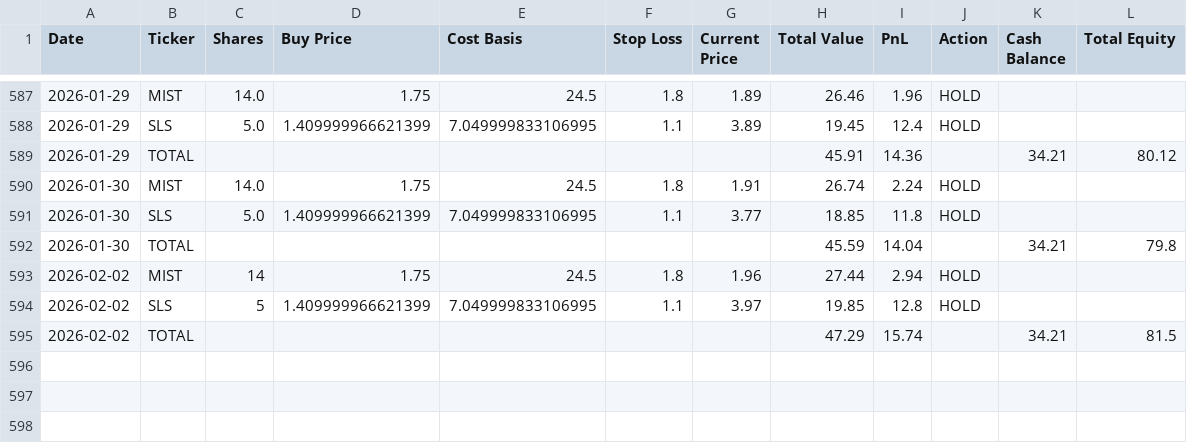
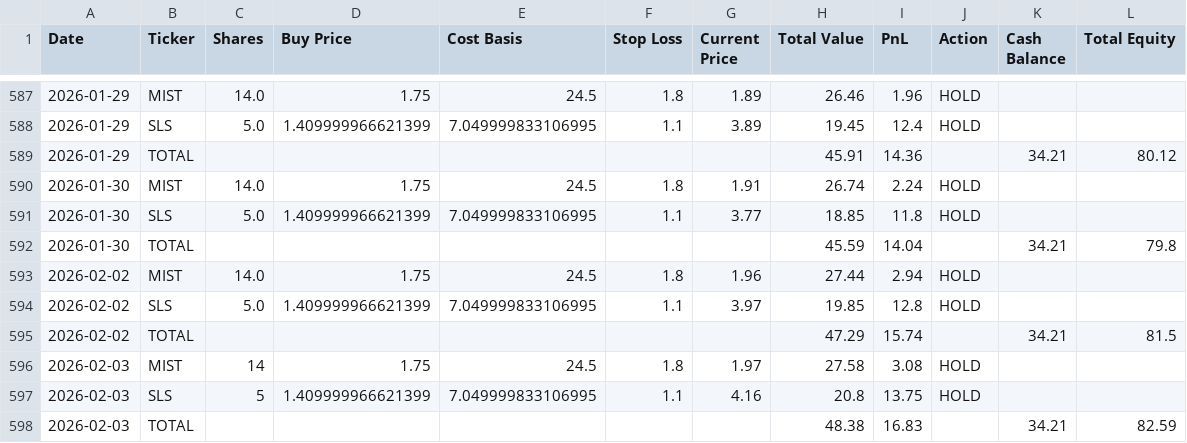
Before and after one commit to sensware/ChatGPT-Micro-Cap, a CSV file: Scripts and CSV Files/Daily Updates.csv, drawn as a sheet; only a part is shown, gaps mark what is left out.

```diff
--- a/Scripts and CSV Files/Daily Updates.csv
+++ b/Scripts and CSV Files/Daily Updates.csv
@@ -592,4 +592,7 @@ Date,Ticker,Shares,Buy Price,Cost Basis,Stop Loss,Current Price,Total Value,PnL,
 2026-01-30,TOTAL,,,,,,45.59,14.04,,34.21,79.8
-2026-02-02,MIST,14,1.75,24.5,1.8,1.96,27.44,2.94,HOLD,,
-2026-02-02,SLS,5,1.409999966621399,7.049999833106995,1.1,3.97,19.85,12.8,HOLD,,
+2026-02-02,MIST,14.0,1.75,24.5,1.8,1.96,27.44,2.94,HOLD,,
+2026-02-02,SLS,5.0,1.409999966621399,7.049999833106995,1.1,3.97,19.85,12.8,HOLD,,
 2026-02-02,TOTAL,,,,,,47.29,15.74,,34.21,81.5
+2026-02-03,MIST,14,1.75,24.5,1.8,1.97,27.58,3.08,HOLD,,
+2026-02-03,SLS,5,1.409999966621399,7.049999833106995,1.1,4.16,20.8,13.75,HOLD,,
+2026-02-03,TOTAL,,,,,,48.38,16.83,,34.21,82.59
```
Also changed, not shown: Frontend/Baseline CSVs/russell.csv, Frontend/Baseline CSVs/sp500.csv, 1 other file.
